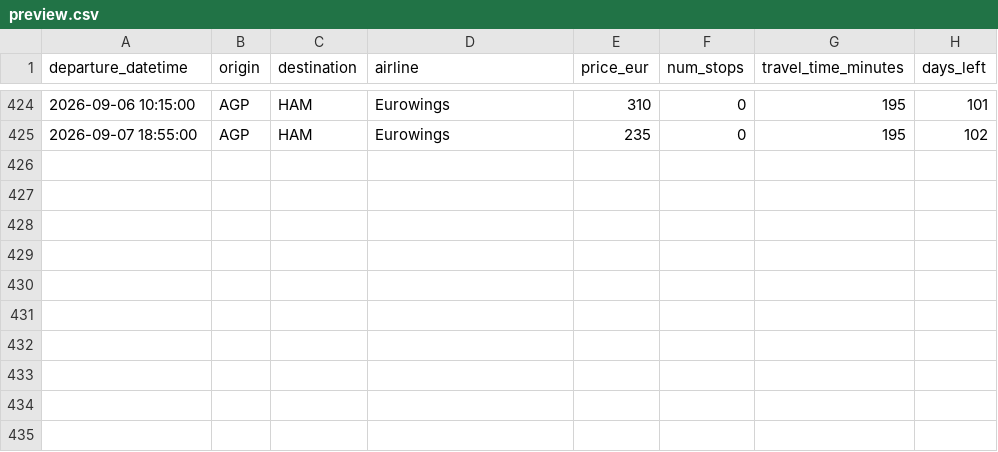
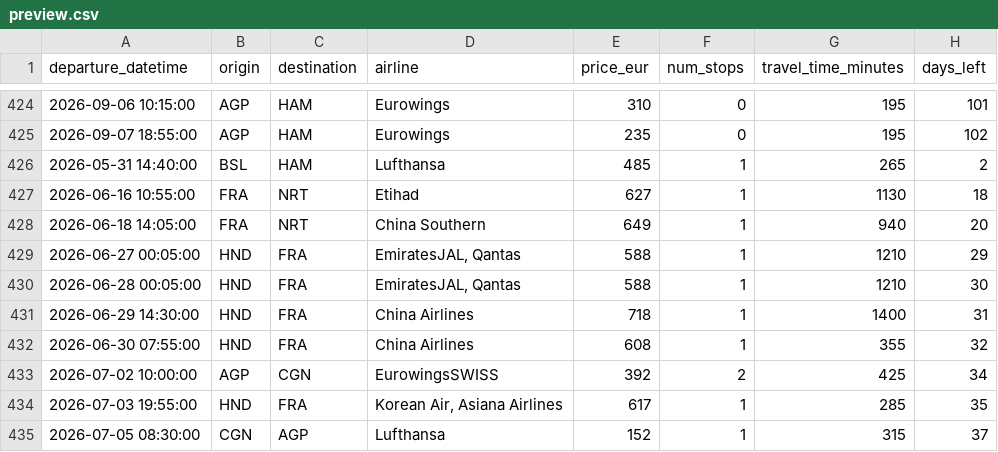
Before and after one commit to pilaarfdeez/Seguidor_vuelos, a CSV file: data/results/raw/preview.csv, drawn as a sheet; only a part is shown, gaps mark what is left out; the diff names each change by its address in the sheet, - before the commit and + after, or states it on an @@ line.

```diff
--- a/data/results/raw/preview.csv
+++ b/data/results/raw/preview.csv
+row 426: 2026-05-31 14:40:00 | BSL | HAM | Lufthansa | 485 | 1 | 265 | 2
+row 427: 2026-06-16 10:55:00 | FRA | NRT | Etihad | 627 | 1 | 1130 | 18
+row 428: 2026-06-18 14:05:00 | FRA | NRT | China Southern | 649 | 1 | 940 | 20
+row 429: 2026-06-27 00:05:00 | HND | FRA | EmiratesJAL, Qantas | 588 | 1 | 1210 | 29
+row 430: 2026-06-28 00:05:00 | HND | FRA | EmiratesJAL, Qantas | 588 | 1 | 1210 | 30
+row 431: 2026-06-29 14:30:00 | HND | FRA | China Airlines | 718 | 1 | 1400 | 31
+row 432: 2026-06-30 07:55:00 | HND | FRA | China Airlines | 608 | 1 | 355 | 32
+row 433: 2026-07-02 10:00:00 | AGP | CGN | EurowingsSWISS | 392 | 2 | 425 | 34
+row 434: 2026-07-03 19:55:00 | HND | FRA | Korean Air, Asiana Airlines | 617 | 1 | 285 | 35
+row 435: 2026-07-05 08:30:00 | CGN | AGP | Lufthansa | 152 | 1 | 315 | 37
```
Also changed, not shown: 2 other files.
